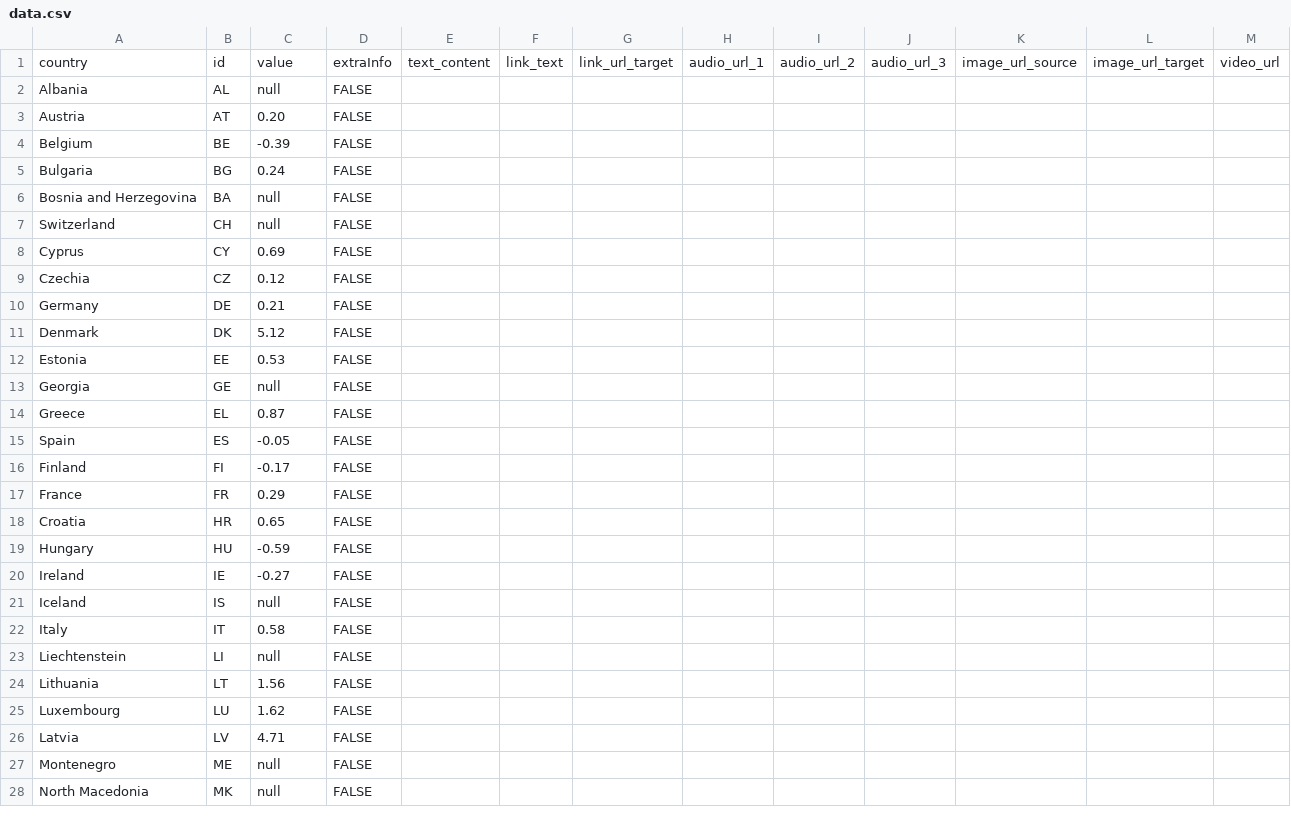
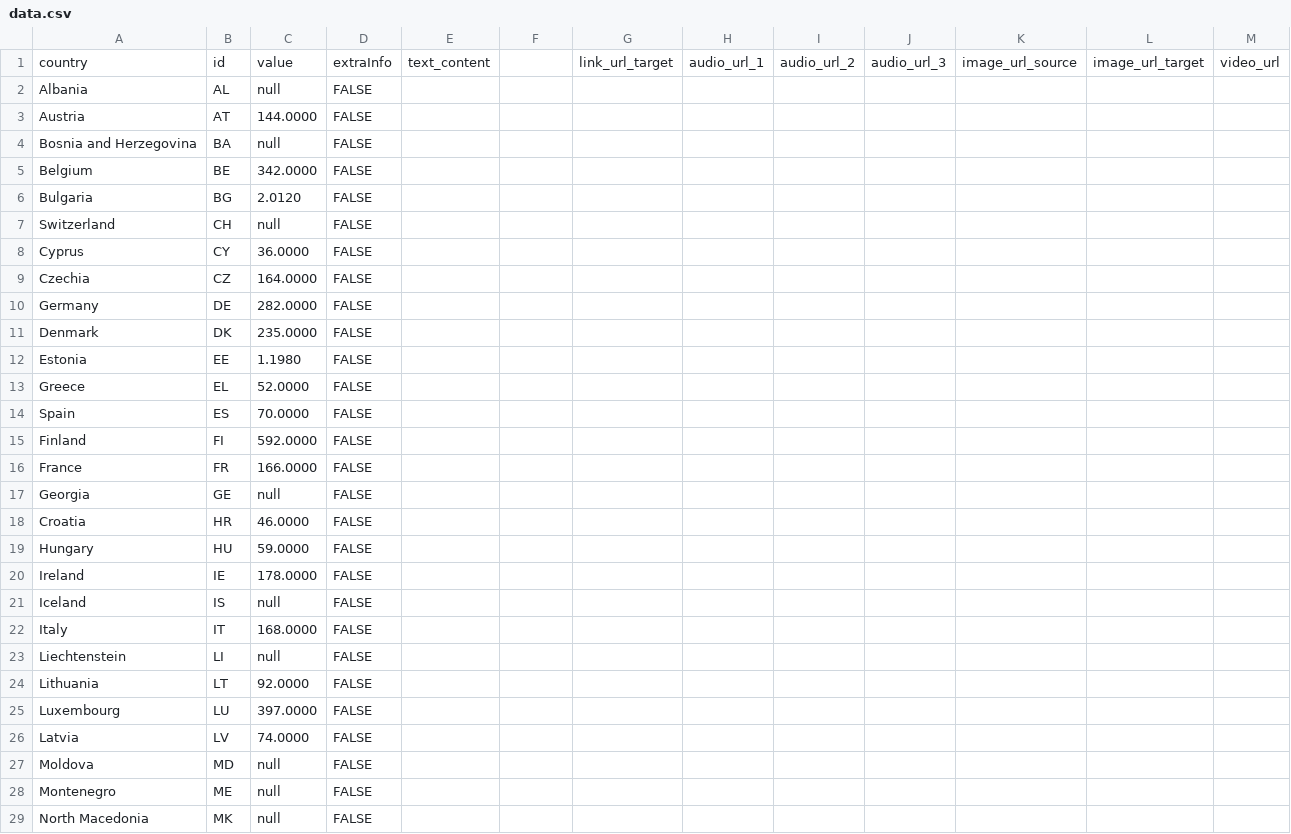
Before and after one commit to EuranetPlus/map-hazardous-waste, a CSV file: static/data/thematic/data.csv, drawn as a sheet; only a part is shown; the diff covers the shown part only.

Commit message:
Update data.csv

```diff
--- a/static/data/thematic/data.csv
+++ b/static/data/thematic/data.csv
@@ -1,27 +1,28 @@
-country,id,value,extraInfo,text_content,link_text,link_url_target,audio_url_1,audio_url_2,audio_url_3,image_url_source,image_url_target,video_url
+country,id,value,extraInfo,text_content,,link_url_target,audio_url_1,audio_url_2,audio_url_3,image_url_source,image_url_target,video_url
 Albania,AL,null,FALSE,,,,,,,,,
-Austria,AT,0.20,FALSE,,,,,,,,,
-Belgium,BE,-0.39,FALSE,,,,,,,,,
-Bulgaria,BG,0.24,FALSE,,,,,,,,,
+Austria,AT,144.0000,FALSE,,,,,,,,,
 Bosnia and Herzegovina,BA,null,FALSE,,,,,,,,,
+Belgium,BE,342.0000,FALSE,,,,,,,,,
+Bulgaria,BG,2.0120,FALSE,,,,,,,,,
 Switzerland,CH,null,FALSE,,,,,,,,,
-Cyprus,CY,0.69,FALSE,,,,,,,,,
-Czechia,CZ,0.12,FALSE,,,,,,,,,
-Germany,DE,0.21,FALSE,,,,,,,,,
-Denmark,DK,5.12,FALSE,,,,,,,,,
-Estonia,EE,0.53,FALSE,,,,,,,,,
+Cyprus,CY,36.0000,FALSE,,,,,,,,,
+Czechia,CZ,164.0000,FALSE,,,,,,,,,
+Germany,DE,282.0000,FALSE,,,,,,,,,
+Denmark,DK,235.0000,FALSE,,,,,,,,,
+Estonia,EE,1.1980,FALSE,,,,,,,,,
+Greece,EL,52.0000,FALSE,,,,,,,,,
+Spain,ES,70.0000,FALSE,,,,,,,,,
+Finland,FI,592.0000,FALSE,,,,,,,,,
+France,FR,166.0000,FALSE,,,,,,,,,
 Georgia,GE,null,FALSE,,,,,,,,,
-Greece,EL,0.87,FALSE,,,,,,,,,
-Spain,ES,-0.05,FALSE,,,,,,,,,
-Finland,FI,-0.17,FALSE,,,,,,,,,
-France,FR,0.29,FALSE,,,,,,,,,
-Croatia,HR,0.65,FALSE,,,,,,,,,
-Hungary,HU,-0.59,FALSE,,,,,,,,,
-Ireland,IE,-0.27,FALSE,,,,,,,,,
+Croatia,HR,46.0000,FALSE,,,,,,,,,
+Hungary,HU,59.0000,FALSE,,,,,,,,,
+Ireland,IE,178.0000,FALSE,,,,,,,,,
 Iceland,IS,null,FALSE,,,,,,,,,
-Italy,IT,0.58,FALSE,,,,,,,,,
+Italy,IT,168.0000,FALSE,,,,,,,,,
 Liechtenstein,LI,null,FALSE,,,,,,,,,
-Lithuania,LT,1.56,FALSE,,,,,,,,,
-Luxembourg,LU,1.62,FALSE,,,,,,,,,
-Latvia,LV,4.71,FALSE,,,,,,,,,
+Lithuania,LT,92.0000,FALSE,,,,,,,,,
+Luxembourg,LU,397.0000,FALSE,,,,,,,,,
+Latvia,LV,74.0000,FALSE,,,,,,,,,
+Moldova,MD,null,FALSE,,,,,,,,,
 Montenegro,ME,null,FALSE,,,,,,,,,
```
Also changed, not shown: 1 moved row and 8 edited cells elsewhere in this file.
